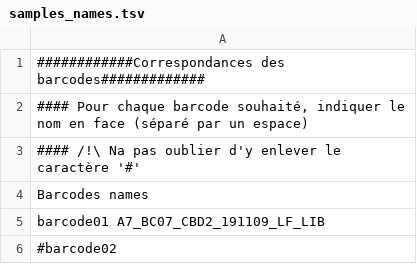
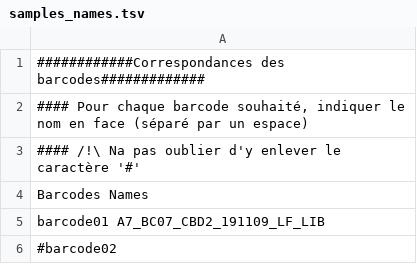
Before and after one commit to hirondelle4/Stage_LERBO, a TSV file: data/samples_names.tsv, drawn as a sheet; only a part is shown.

Commit message:
define_name

```diff
--- a/data/samples_names.tsv
+++ b/data/samples_names.tsv
@@ -3,3 +3,3 @@
 #### /!\ Na pas oublier d'y enlever le caractère '#'
-Barcodes names
+Barcodes  Names
 barcode01 A7_BC07_CBD2_191109_LF_LIB
```
Also changed, not shown: 1 other file.
